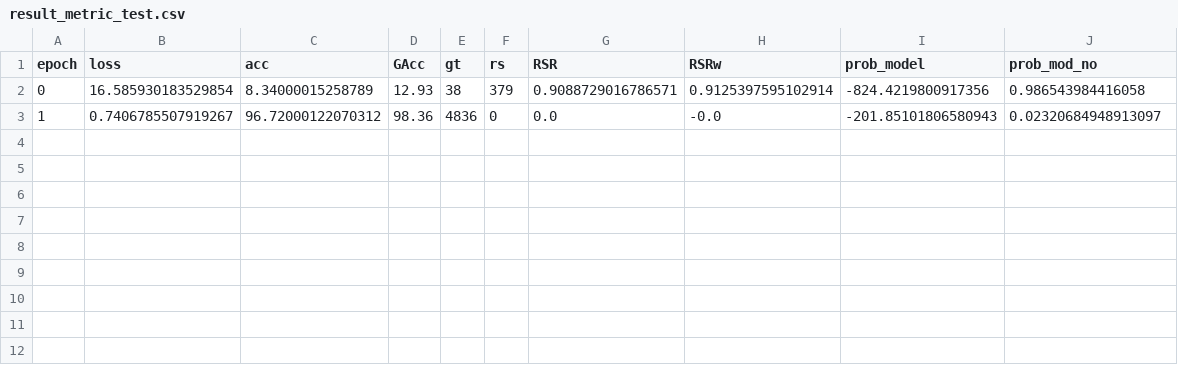
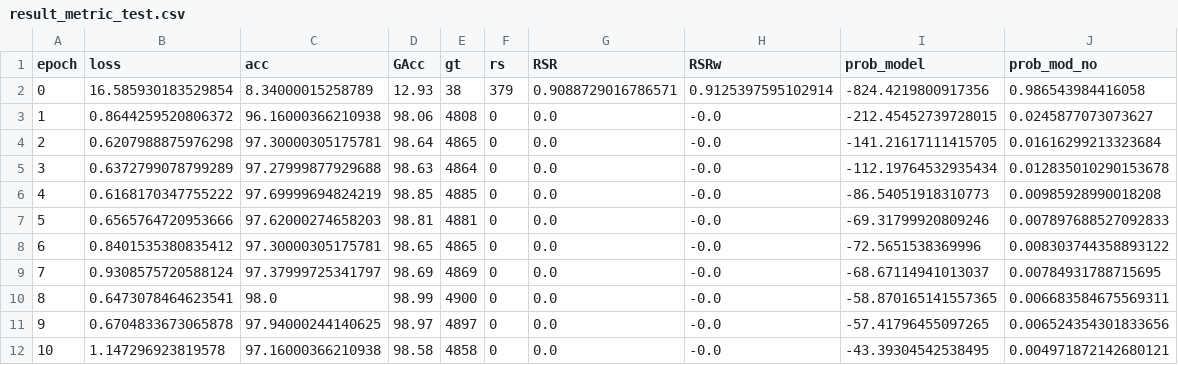
Before and after one commit to cfabianbarretop/aes_enem, a CSV file: eniac/result/result_metric_test.csv, drawn as a sheet.

```diff
--- a/eniac/result/result_metric_test.csv
+++ b/eniac/result/result_metric_test.csv
@@ -2,2 +2,11 @@ epoch,loss,acc,GAcc,gt,rs,RSR,RSRw,prob_model,prob_mod_no
 0,16.585930183529854,8.34000015258789,12.93,38,379,0.9088729016786571,0.9125397595102914,-824.4219800917356,0.986543984416058
-1,0.7406785507919267,96.72000122070312,98.36,4836,0,0.0,-0.0,-201.85101806580943,0.02320684948913097
+1,0.8644259520806372,96.16000366210938,98.06,4808,0,0.0,-0.0,-212.45452739728015,0.0245877073073627
+2,0.6207988875976298,97.30000305175781,98.64,4865,0,0.0,-0.0,-141.21617111415705,0.01616299213323684
+3,0.6372799078799289,97.27999877929688,98.63,4864,0,0.0,-0.0,-112.19764532935434,0.012835010290153678
+4,0.6168170347755222,97.69999694824219,98.85,4885,0,0.0,-0.0,-86.54051918310773,0.00985928990018208
+5,0.6565764720953666,97.62000274658203,98.81,4881,0,0.0,-0.0,-69.31799920809246,0.007897688527092833
+6,0.8401535380835412,97.30000305175781,98.65,4865,0,0.0,-0.0,-72.5651538369996,0.008303744358893122
+7,0.9308575720588124,97.37999725341797,98.69,4869,0,0.0,-0.0,-68.67114941013037,0.00784931788715695
+8,0.6473078464623541,98.0,98.99,4900,0,0.0,-0.0,-58.870165141557365,0.006683584675569311
+9,0.6704833673065878,97.94000244140625,98.97,4897,0,0.0,-0.0,-57.41796455097265,0.006524354301833656
+10,1.147296923819578,97.16000366210938,98.58,4858,0,0.0,-0.0,-43.39304542538495,0.004971872142680121
```
Also changed, not shown: 4 other files.
